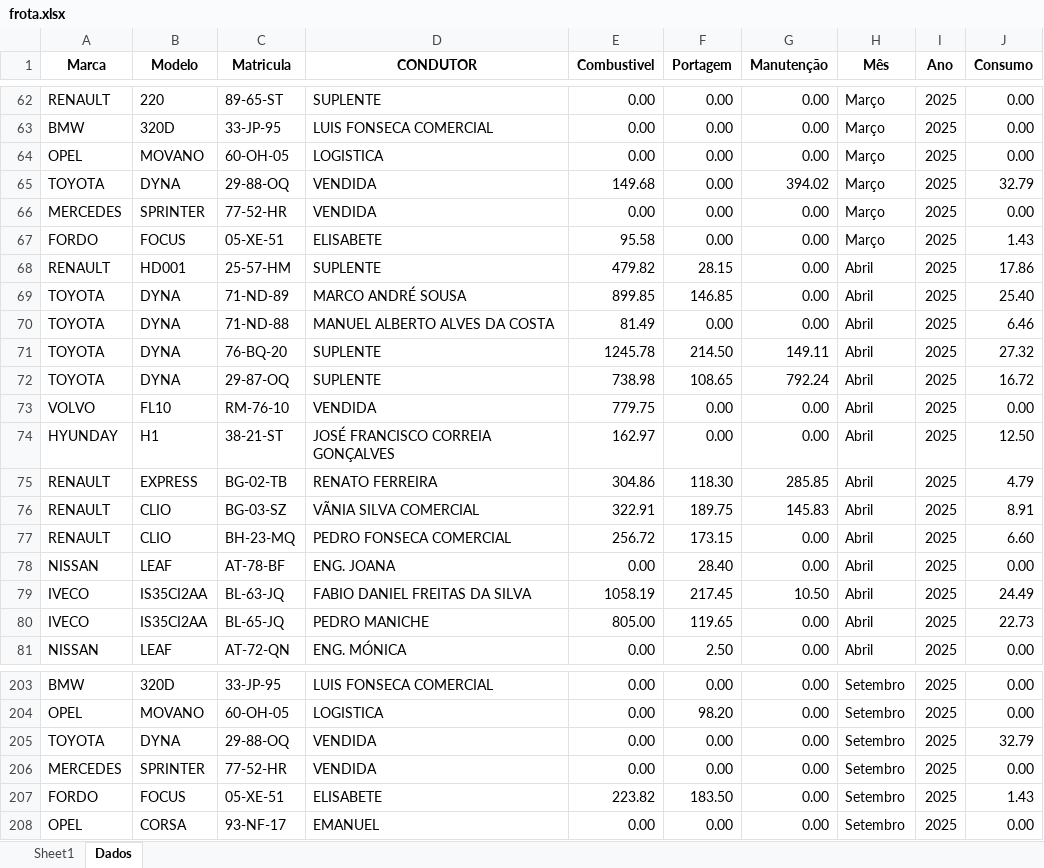
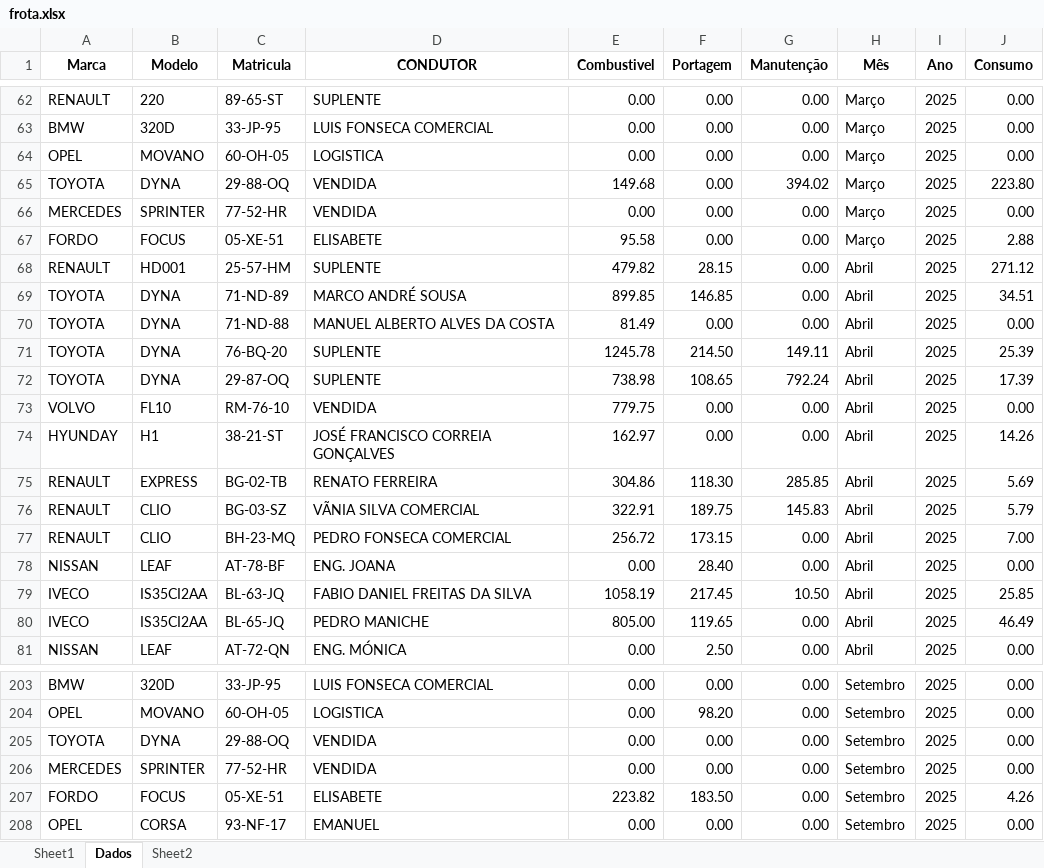
Before and after one commit to paulom40/PFonseca.py, an Excel workbook: frota.xlsx, sheet Dados, drawn as a sheet; only a part is shown, gaps mark what is left out; values as stored, in another font and other column widths than the file's, no borders; the diff covers the shown part only; the diff names each change by its address in the sheet, - before the commit and + after, or states it on an @@ line.

```diff
--- a/frota.xlsx (sheet Dados)
+++ b/frota.xlsx (sheet Dados)
+sheet tab: Sheet2
-J65 (Consumo): 32.79
+J65 (Consumo): 223.80
-J67 (Consumo): 1.43
+J67 (Consumo): 2.88
-J68 (Consumo): 17.86
+J68 (Consumo): 271.12
-J69 (Consumo): 25.40
+J69 (Consumo): 34.51
-J70 (Consumo): 6.46
+J70 (Consumo): 0.00
-J71 (Consumo): 27.32
+J71 (Consumo): 25.39
-J72 (Consumo): 16.72
+J72 (Consumo): 17.39
-J74 (Consumo): 12.50
+J74 (Consumo): 14.26
-J75 (Consumo): 4.79
+J75 (Consumo): 5.69
-J76 (Consumo): 8.91
+J76 (Consumo): 5.79
-J77 (Consumo): 6.60
+J77 (Consumo): 7.00
-J79 (Consumo): 24.49
+J79 (Consumo): 25.85
-J80 (Consumo): 22.73
+J80 (Consumo): 46.49
-J205 (Consumo): 32.79
+J205 (Consumo): 0.00
-J207 (Consumo): 1.43
+J207 (Consumo): 4.26
```
Also changed, not shown: 76 edited cells elsewhere in this sheet, formulas that keep their value.
